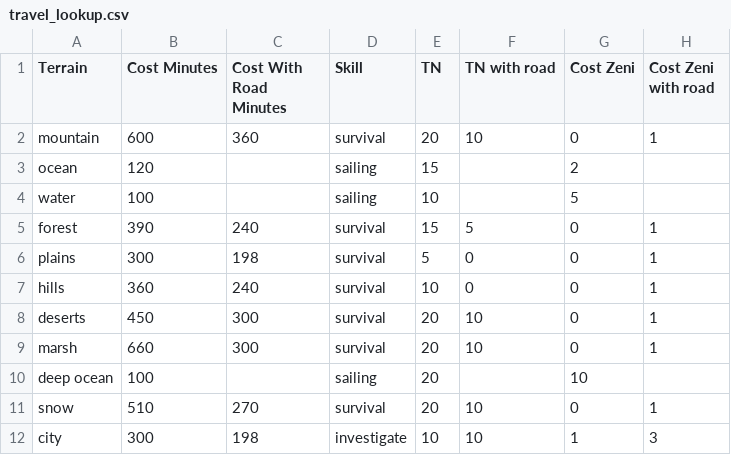
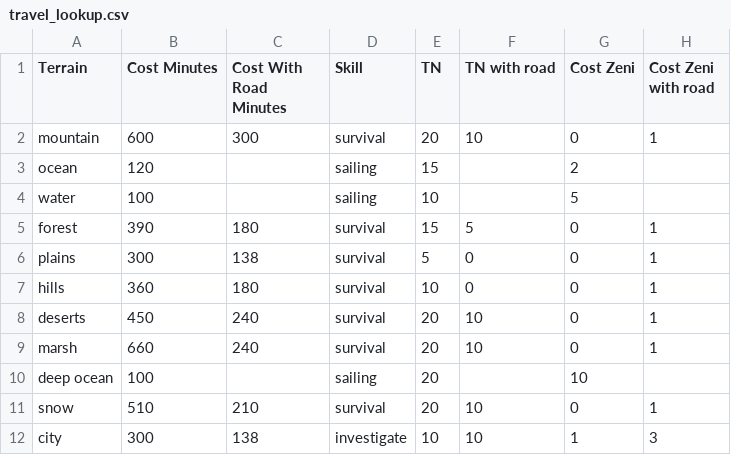
Before and after one commit to Thirlan/l5r10, a CSV file: docs/scripts/travel_lookup.csv, drawn as a sheet.

```diff
--- a/docs/scripts/travel_lookup.csv
+++ b/docs/scripts/travel_lookup.csv
@@ -1,12 +1,12 @@
 Terrain,Cost Minutes,Cost With Road Minutes,Skill,TN,TN with road,Cost Zeni,Cost Zeni with road
-mountain,600,360,survival,20,10,0,1
+mountain,600,300,survival,20,10,0,1
 ocean,120,,sailing,15,,2,
 water,100,,sailing,10,,5,
-forest,390,240,survival,15,5,0,1
-plains,300,198,survival,5,0,0,1
-hills,360,240,survival,10,0,0,1
-deserts,450,300,survival,20,10,0,1
-marsh,660,300,survival,20,10,0,1
+forest,390,180,survival,15,5,0,1
+plains,300,138,survival,5,0,0,1
+hills,360,180,survival,10,0,0,1
+deserts,450,240,survival,20,10,0,1
+marsh,660,240,survival,20,10,0,1
 deep ocean,100,,sailing,20,,10,
-snow,510,270,survival,20,10,0,1
-city,300,198,investigate,10,10,1,3
+snow,510,210,survival,20,10,0,1
+city,300,138,investigate,10,10,1,3
```
Also changed, not shown: 2 other files.
